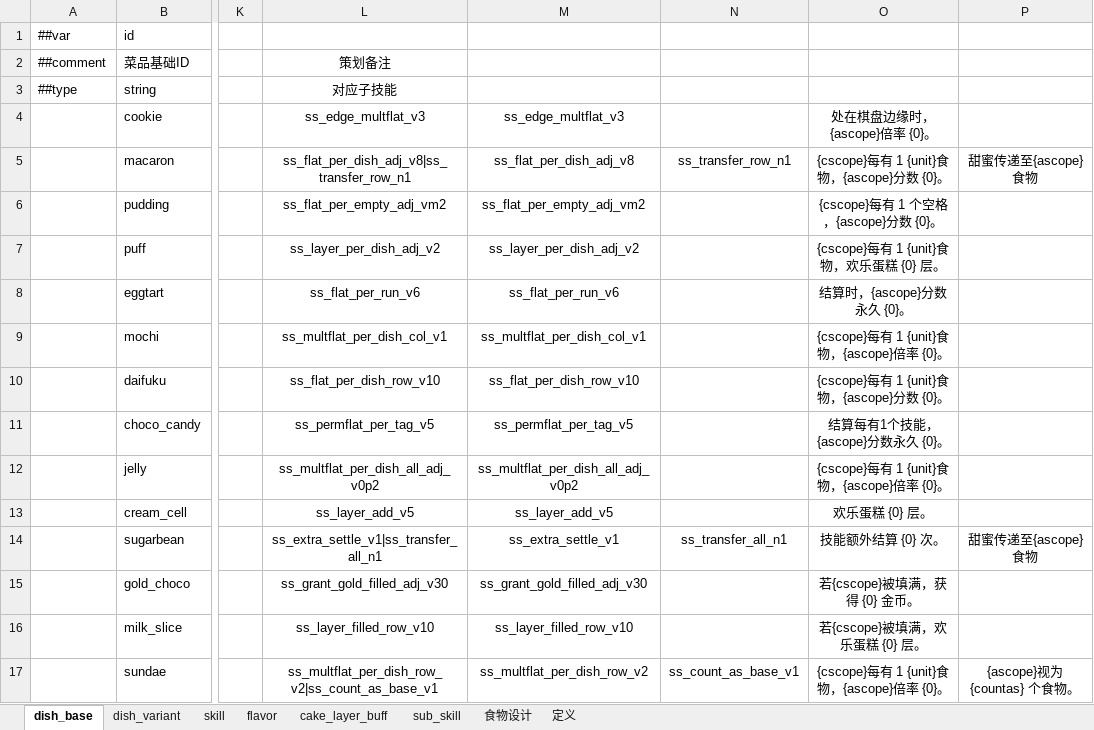
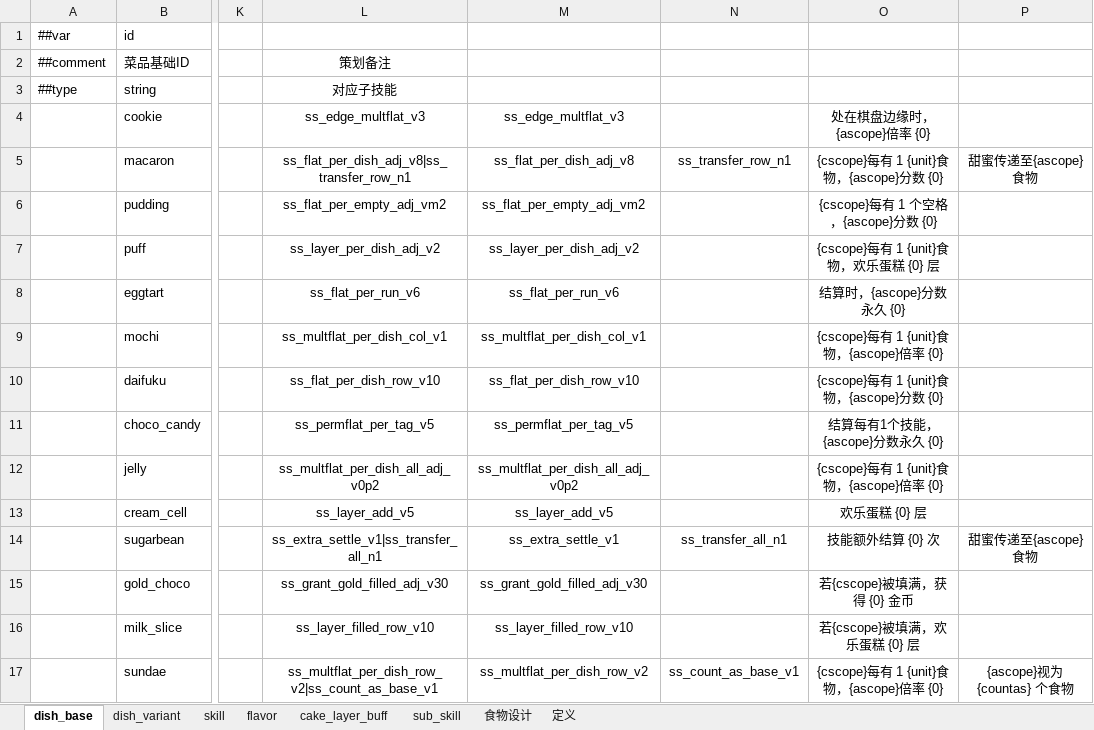
Before and after one commit to 2563495284/gourmetproject, an Excel workbook: GourmetProject/GameConfig/Datas/dish.xlsx, sheet dish_base, drawn as a sheet; only a part is shown, gaps mark what is left out; values as stored, in another font and other column widths than the file's, no borders; the diff covers the shown part only; the diff names each change by its address in the sheet, - before the commit and + after, or states it on an @@ line.

Commit message:
desc change

```diff
--- a/GourmetProject/GameConfig/Datas/dish.xlsx (sheet dish_base)
+++ b/GourmetProject/GameConfig/Datas/dish.xlsx (sheet dish_base)
-O4: 处在棋盘边缘时，{ascope}倍率 {0}。
+O4: 处在棋盘边缘时，{ascope}倍率 {0}
-O5: {cscope}每有 1 {unit}食物，{ascope}分数 {0}。
+O5: {cscope}每有 1 {unit}食物，{ascope}分数 {0}
-O6: {cscope}每有 1 个空格，{ascope}分数 {0}。
+O6: {cscope}每有 1 个空格，{ascope}分数 {0}
-O7: {cscope}每有 1 {unit}食物，欢乐蛋糕 {0} 层。
+O7: {cscope}每有 1 {unit}食物，欢乐蛋糕 {0} 层
-O8: 结算时，{ascope}分数永久 {0}。
+O8: 结算时，{ascope}分数永久 {0}
-O9: {cscope}每有 1 {unit}食物，{ascope}倍率 {0}。
+O9: {cscope}每有 1 {unit}食物，{ascope}倍率 {0}
-O10: {cscope}每有 1 {unit}食物，{ascope}分数 {0}。
+O10: {cscope}每有 1 {unit}食物，{ascope}分数 {0}
-O11: 结算每有1个技能，{ascope}分数永久 {0}。
+O11: 结算每有1个技能，{ascope}分数永久 {0}
-O12: {cscope}每有 1 {unit}食物，{ascope}倍率 {0}。
+O12: {cscope}每有 1 {unit}食物，{ascope}倍率 {0}
-O13: 欢乐蛋糕 {0} 层。
+O13: 欢乐蛋糕 {0} 层
-O14: 技能额外结算 {0} 次。
+O14: 技能额外结算 {0} 次
-O15: 若{cscope}被填满，获得 {0} 金币。
+O15: 若{cscope}被填满，获得 {0} 金币
-O16: 若{cscope}被填满，欢乐蛋糕 {0} 层。
+O16: 若{cscope}被填满，欢乐蛋糕 {0} 层
-O17: {cscope}每有 1 {unit}食物，{ascope}倍率 {0}。
+O17: {cscope}每有 1 {unit}食物，{ascope}倍率 {0}
-P17: {ascope}视为 {countas} 个食物。
+P17: {ascope}视为 {countas} 个食物
```
Also changed, not shown: 50 edited cells elsewhere in this sheet, sheet sub_skill.
